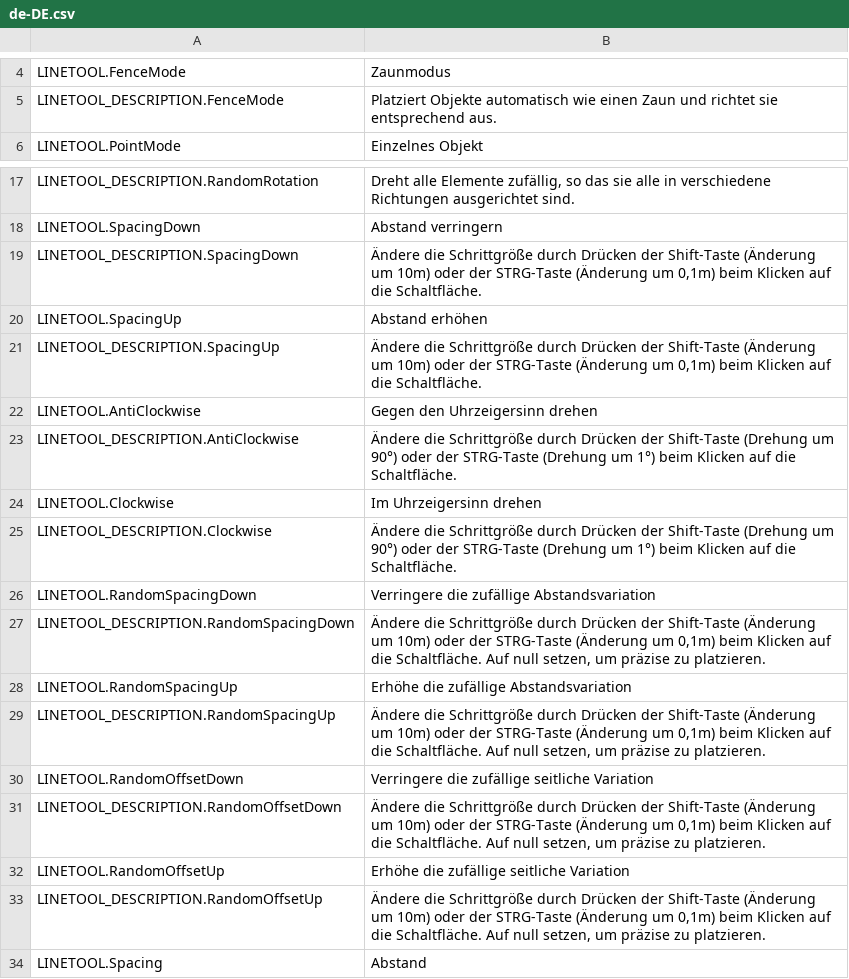
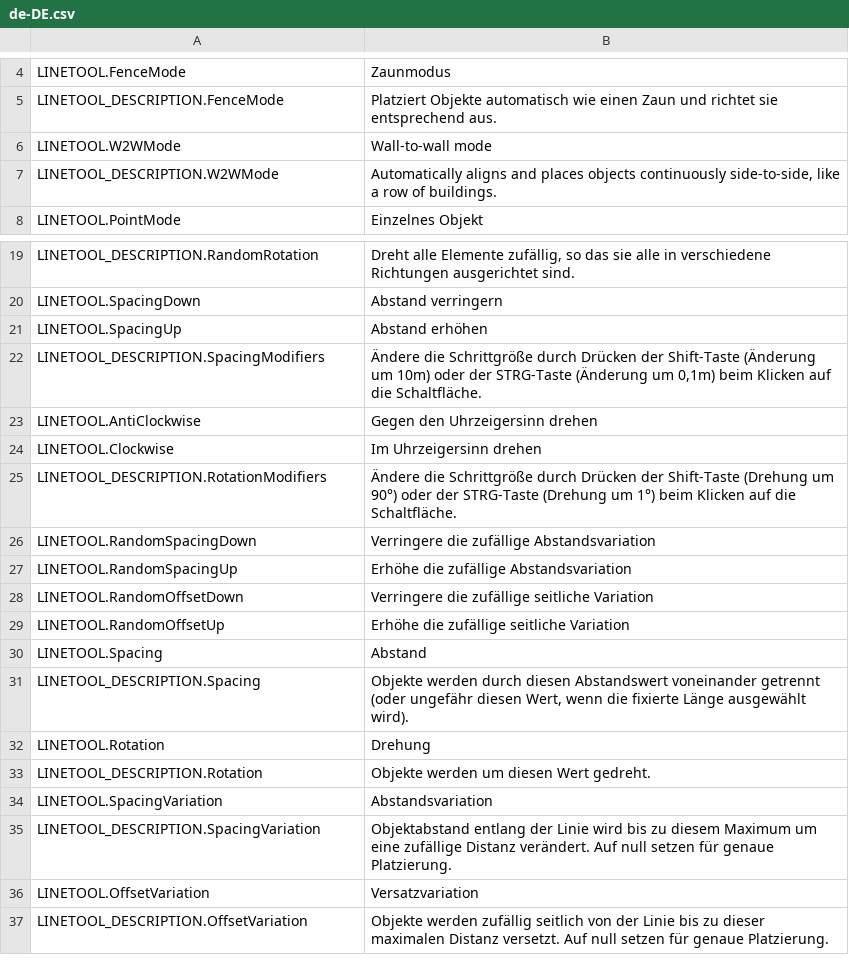
Before and after one commit to algernon-A/LineTool-CS2, a CSV file: l10n/de-DE.csv, drawn as a sheet; only a part is shown, gaps mark what is left out; the shorter side is filled out with more unchanged rows.

```diff
--- a/l10n/de-DE.csv
+++ b/l10n/de-DE.csv
@@ -5,2 +5,4 @@
 "LINETOOL_DESCRIPTION.FenceMode","Platziert Objekte automatisch wie einen Zaun und richtet sie entsprechend aus."
+"LINETOOL.W2WMode","Wall-to-wall mode"
+"LINETOOL_DESCRIPTION.W2WMode","Automatically aligns and places objects continuously side-to-side, like a row of buildings."
 "LINETOOL.PointMode","Einzelnes Objekt"
@@ -18,17 +20,11 @@
 "LINETOOL.SpacingDown","Abstand verringern"
-"LINETOOL_DESCRIPTION.SpacingDown","Ändere die Schrittgröße durch Drücken der Shift-Taste (Änderung um 10m) oder der STRG-Taste (Änderung um 0,1m) beim Klicken auf die Schaltfläche."
 "LINETOOL.SpacingUp","Abstand erhöhen"
-"LINETOOL_DESCRIPTION.SpacingUp","Ändere die Schrittgröße durch Drücken der Shift-Taste (Änderung um 10m) oder der STRG-Taste (Änderung um 0,1m) beim Klicken auf die Schaltfläche."
+"LINETOOL_DESCRIPTION.SpacingModifiers","Ändere die Schrittgröße durch Drücken der Shift-Taste (Änderung um 10m) oder der STRG-Taste (Änderung um 0,1m) beim Klicken auf die Schaltfläche."
 "LINETOOL.AntiClockwise","Gegen den Uhrzeigersinn drehen"
-"LINETOOL_DESCRIPTION.AntiClockwise","Ändere die Schrittgröße durch Drücken der Shift-Taste (Drehung um 90°) oder der STRG-Taste (Drehung um 1°) beim Klicken auf die Schaltfläche."
 "LINETOOL.Clockwise","Im Uhrzeigersinn drehen"
-"LINETOOL_DESCRIPTION.Clockwise","Ändere die Schrittgröße durch Drücken der Shift-Taste (Drehung um 90°) oder der STRG-Taste (Drehung um 1°) beim Klicken auf die Schaltfläche."
+"LINETOOL_DESCRIPTION.RotationModifiers","Ändere die Schrittgröße durch Drücken der Shift-Taste (Drehung um 90°) oder der STRG-Taste (Drehung um 1°) beim Klicken auf die Schaltfläche."
 "LINETOOL.RandomSpacingDown","Verringere die zufällige Abstandsvariation"
-"LINETOOL_DESCRIPTION.RandomSpacingDown","Ändere die Schrittgröße durch Drücken der Shift-Taste (Änderung um 10m) oder der STRG-Taste (Änderung um 0,1m) beim Klicken auf die Schaltfläche. Auf null setzen, um präzise zu platzieren."
 "LINETOOL.RandomSpacingUp","Erhöhe die zufällige Abstandsvariation"
-"LINETOOL_DESCRIPTION.RandomSpacingUp","Ändere die Schrittgröße durch Drücken der Shift-Taste (Änderung um 10m) oder der STRG-Taste (Änderung um 0,1m) beim Klicken auf die Schaltfläche. Auf null setzen, um präzise zu platzieren."
 "LINETOOL.RandomOffsetDown","Verringere die zufällige seitliche Variation"
-"LINETOOL_DESCRIPTION.RandomOffsetDown","Ändere die Schrittgröße durch Drücken der Shift-Taste (Änderung um 10m) oder der STRG-Taste (Änderung um 0,1m) beim Klicken auf die Schaltfläche. Auf null setzen, um präzise zu platzieren."
 "LINETOOL.RandomOffsetUp","Erhöhe die zufällige seitliche Variation"
-"LINETOOL_DESCRIPTION.RandomOffsetUp","Ändere die Schrittgröße durch Drücken der Shift-Taste (Änderung um 10m) oder der STRG-Taste (Änderung um 0,1m) beim Klicken auf die Schaltfläche. Auf null setzen, um präzise zu platzieren."
 "LINETOOL.Spacing","Abstand"
```
Also changed, not shown: l10n/es-ES.csv, l10n/nl-NL.csv, 10 other files.
